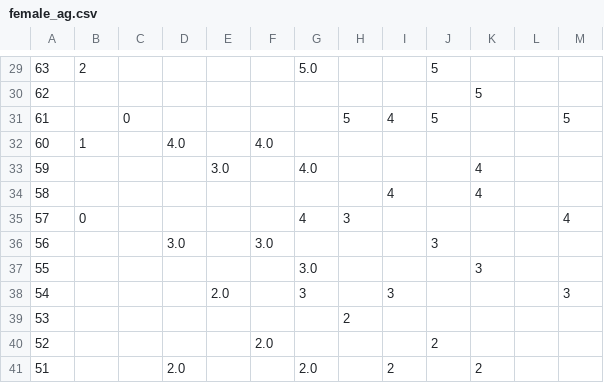
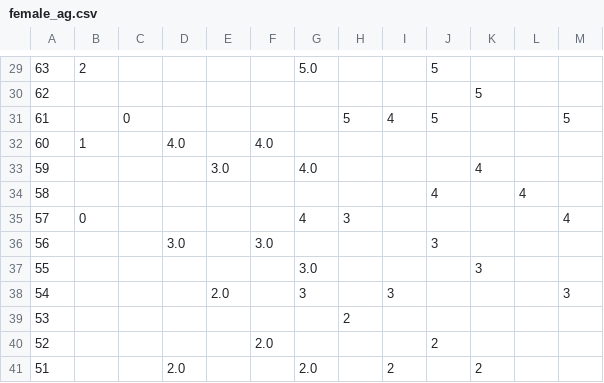
Before and after one commit to DCAN-Labs/score-conners-3, a CSV file: data/constant/parent/female_ag.csv, drawn as a sheet; only a part is shown, gaps mark what is left out; the diff names each change by its address in the sheet, - before the commit and + after, or states it on an @@ line.

Commit message:
Update female_ag.csv

```diff
--- a/data/constant/parent/female_ag.csv
+++ b/data/constant/parent/female_ag.csv
-I34: 4
+I34: (empty)
-J34: (empty)
+J34: 4
-K34: 4
+K34: (empty)
-L34: (empty)
+L34: 4
```
